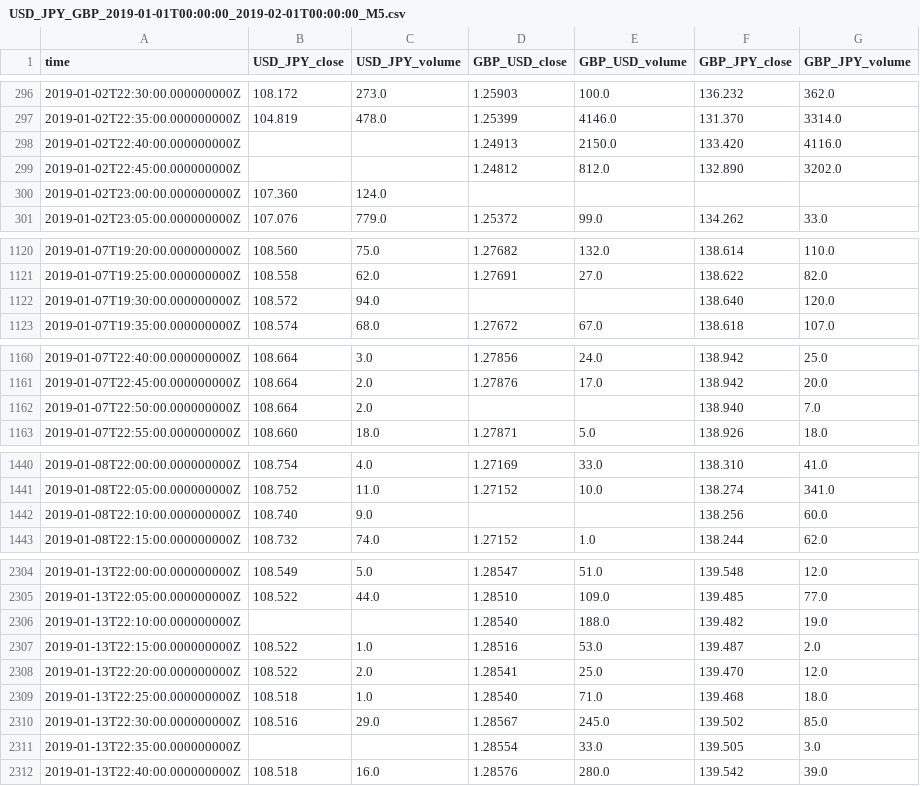
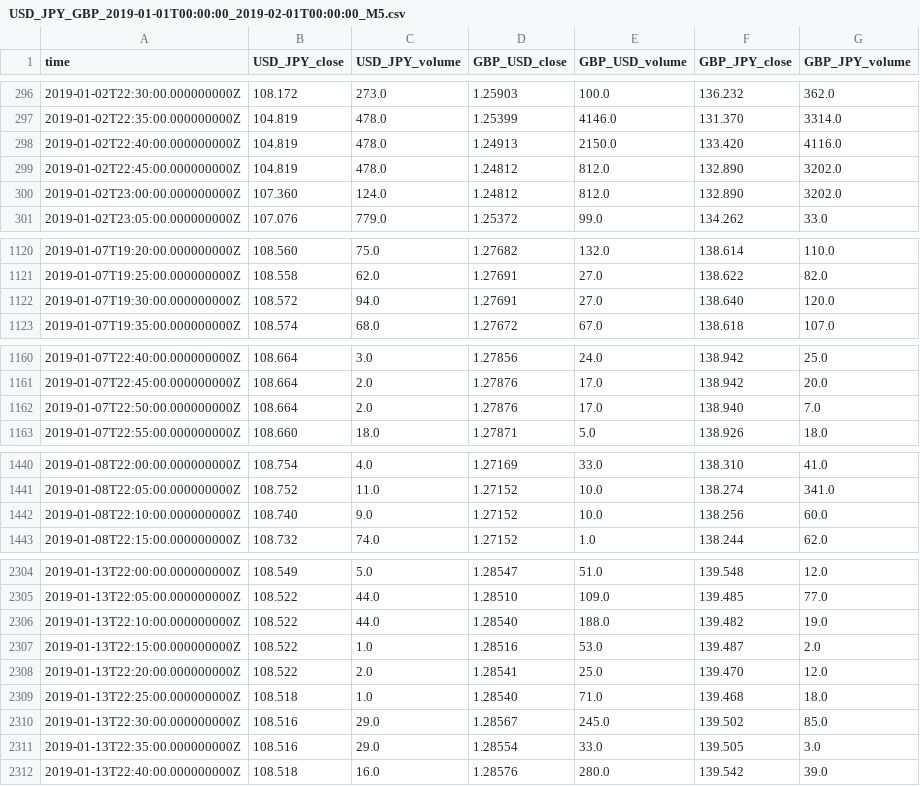
Before and after one commit to henryzhongsc/half_tael_DQN, a CSV file: arena_data/USD_JPY_GBP_2019-01-01T00:00:00_2019-02-01T00:00:00_M5.csv, drawn as a sheet; only a part is shown, gaps mark what is left out; the diff covers the shown part only.

```diff
--- a/arena_data/USD_JPY_GBP_2019-01-01T00:00:00_2019-02-01T00:00:00_M5.csv
+++ b/arena_data/USD_JPY_GBP_2019-01-01T00:00:00_2019-02-01T00:00:00_M5.csv
@@ -297,5 +297,5 @@ time,USD_JPY_close,USD_JPY_volume,GBP_USD_close,GBP_USD_volume,GBP_JPY_close,GBP
 2019-01-02T22:35:00.000000000Z,104.819,478.0,1.25399,4146.0,131.370,3314.0
-2019-01-02T22:40:00.000000000Z,,,1.24913,2150.0,133.420,4116.0
-2019-01-02T22:45:00.000000000Z,,,1.24812,812.0,132.890,3202.0
-2019-01-02T23:00:00.000000000Z,107.360,124.0,,,,
+2019-01-02T22:40:00.000000000Z,104.819,478.0,1.24913,2150.0,133.420,4116.0
+2019-01-02T22:45:00.000000000Z,104.819,478.0,1.24812,812.0,132.890,3202.0
+2019-01-02T23:00:00.000000000Z,107.360,124.0,1.24812,812.0,132.890,3202.0
 2019-01-02T23:05:00.000000000Z,107.076,779.0,1.25372,99.0,134.262,33.0
@@ -1121,3 +1121,3 @@ time,USD_JPY_close,USD_JPY_volume,GBP_USD_close,GBP_USD_volume,GBP_JPY_close,GBP
 2019-01-07T19:25:00.000000000Z,108.558,62.0,1.27691,27.0,138.622,82.0
-2019-01-07T19:30:00.000000000Z,108.572,94.0,,,138.640,120.0
+2019-01-07T19:30:00.000000000Z,108.572,94.0,1.27691,27.0,138.640,120.0
 2019-01-07T19:35:00.000000000Z,108.574,68.0,1.27672,67.0,138.618,107.0
@@ -1161,3 +1161,3 @@ time,USD_JPY_close,USD_JPY_volume,GBP_USD_close,GBP_USD_volume,GBP_JPY_close,GBP
 2019-01-07T22:45:00.000000000Z,108.664,2.0,1.27876,17.0,138.942,20.0
-2019-01-07T22:50:00.000000000Z,108.664,2.0,,,138.940,7.0
+2019-01-07T22:50:00.000000000Z,108.664,2.0,1.27876,17.0,138.940,7.0
 2019-01-07T22:55:00.000000000Z,108.660,18.0,1.27871,5.0,138.926,18.0
@@ -1441,3 +1441,3 @@ time,USD_JPY_close,USD_JPY_volume,GBP_USD_close,GBP_USD_volume,GBP_JPY_close,GBP
 2019-01-08T22:05:00.000000000Z,108.752,11.0,1.27152,10.0,138.274,341.0
-2019-01-08T22:10:00.000000000Z,108.740,9.0,,,138.256,60.0
+2019-01-08T22:10:00.000000000Z,108.740,9.0,1.27152,10.0,138.256,60.0
 2019-01-08T22:15:00.000000000Z,108.732,74.0,1.27152,1.0,138.244,62.0
@@ -2305,3 +2305,3 @@ time,USD_JPY_close,USD_JPY_volume,GBP_USD_close,GBP_USD_volume,GBP_JPY_close,GBP
 2019-01-13T22:05:00.000000000Z,108.522,44.0,1.28510,109.0,139.485,77.0
-2019-01-13T22:10:00.000000000Z,,,1.28540,188.0,139.482,19.0
+2019-01-13T22:10:00.000000000Z,108.522,44.0,1.28540,188.0,139.482,19.0
 2019-01-13T22:15:00.000000000Z,108.522,1.0,1.28516,53.0,139.487,2.0
@@ -2310,3 +2310,3 @@ time,USD_JPY_close,USD_JPY_volume,GBP_USD_close,GBP_USD_volume,GBP_JPY_close,GBP
 2019-01-13T22:30:00.000000000Z,108.516,29.0,1.28567,245.0,139.502,85.0
-2019-01-13T22:35:00.000000000Z,,,1.28554,33.0,139.505,3.0
+2019-01-13T22:35:00.000000000Z,108.516,29.0,1.28554,33.0,139.505,3.0
 2019-01-13T22:40:00.000000000Z,108.518,16.0,1.28576,280.0,139.542,39.0
```
Also changed, not shown: 26 edited cells elsewhere in this file.
